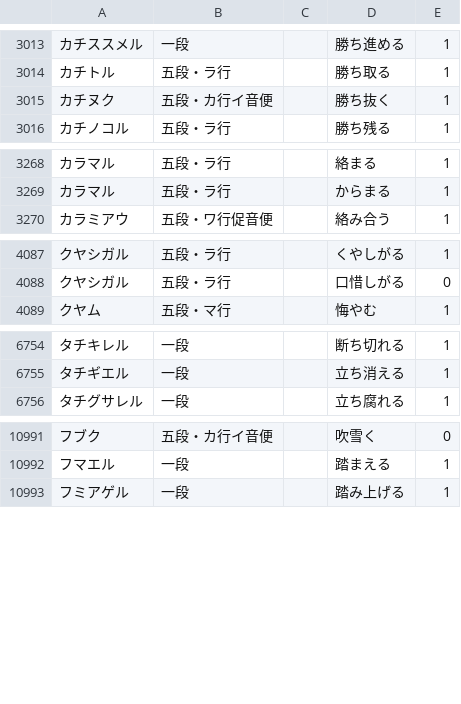
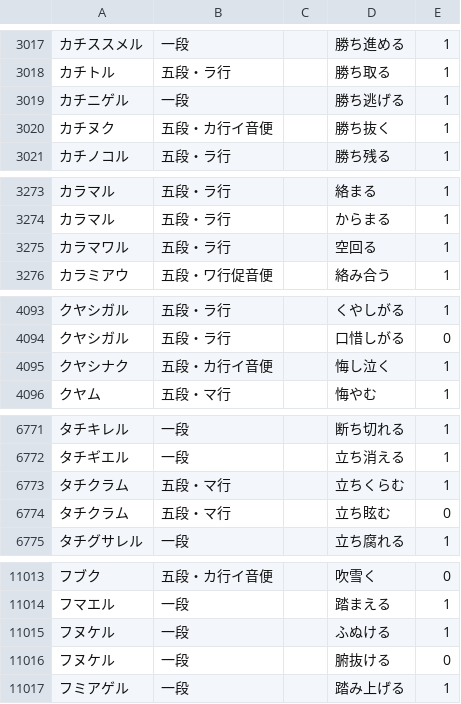
Before and after one commit to hiroshi-manabe/japanese_verb_adj_list, a TSV file: japanese_verb_adj_list.tsv, drawn as a sheet; only a part is shown, gaps mark what is left out; the diff covers the shown part only.

```diff
--- a/japanese_verb_adj_list.tsv
+++ b/japanese_verb_adj_list.tsv
@@ -3014,2 +3018,3 @@
 カチトル	五段・ラ行		勝ち取る	1
+カチニゲル	一段		勝ち逃げる	1
 カチヌク	五段・カ行イ音便		勝ち抜く	1
@@ -3269,2 +3274,3 @@
 カラマル	五段・ラ行		からまる	1
+カラマワル	五段・ラ行		空回る	1
 カラミアウ	五段・ワ行促音便		絡み合う	1
@@ -4088,2 +4094,3 @@
 クヤシガル	五段・ラ行		口惜しがる	0
+クヤシナク	五段・カ行イ音便		悔し泣く	1
 クヤム	五段・マ行		悔やむ	1
@@ -6755,2 +6772,4 @@
 タチギエル	一段		立ち消える	1
+タチクラム	五段・マ行		立ちくらむ	1
+タチクラム	五段・マ行		立ち眩む	0
 タチグサレル	一段		立ち腐れる	1
@@ -10992,2 +11014,4 @@
 フマエル	一段		踏まえる	1
+フヌケル	一段		ふぬける	1
+フヌケル	一段		腑抜ける	0
 フミアゲル	一段		踏み上げる	1
```
Also changed, not shown: 27 added rows and 9 edited cells elsewhere in this file.
